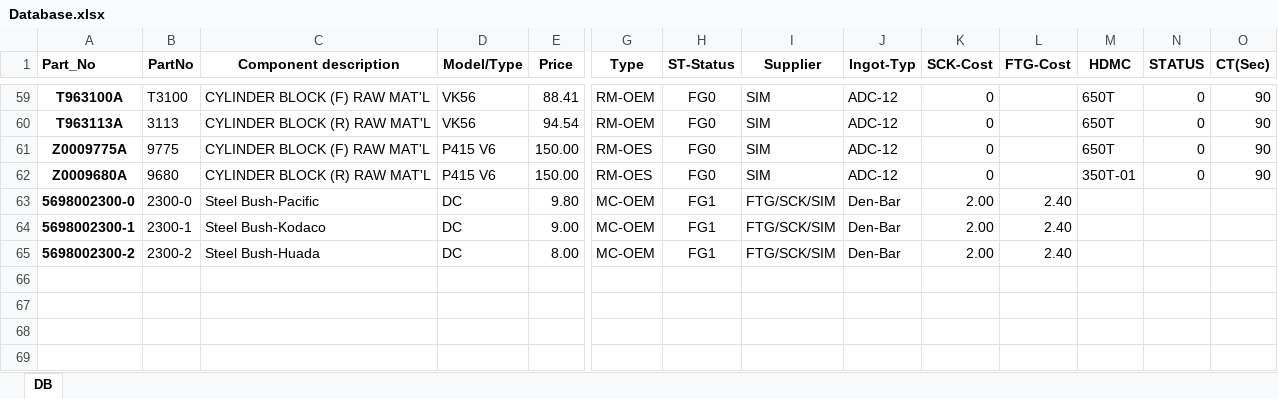
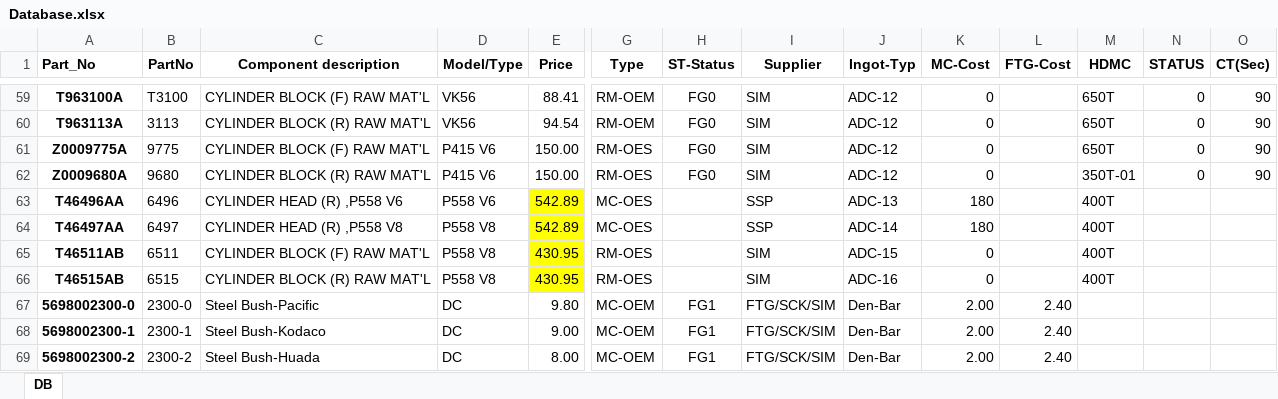
Before and after one commit to UtaiC/SIM-Delivery, an Excel workbook: Database.xlsx, sheet DB, drawn as a sheet; only a part is shown, gaps mark what is left out; values as stored, in another font and other column widths than the file's, no borders; rows hold the shown columns only; the diff names each change by its address in the sheet, - before the commit and + after, or states it on an @@ line.

Commit message:
Add P558-Lot Tools DP

```diff
--- a/Database.xlsx (sheet DB)
+++ b/Database.xlsx (sheet DB)
-K1: SCK-Cost
+K1: MC-Cost
+row 63: T46496AA | 6496 | CYLINDER HEAD (R) ,P558 V6 | P558 V6 | 542.89 | MC-OES |  | SSP | ADC-13 | 180 |  | 400T
+row 64: T46497AA | 6497 | CYLINDER HEAD (R) ,P558 V8 | P558 V8 | 542.89 | MC-OES |  | SSP | ADC-14 | 180 |  | 400T
+row 65: T46511AB | 6511 | CYLINDER BLOCK (F) RAW MAT'L | P558 V8 | 430.95 | RM-OES |  | SIM | ADC-15 | 0 |  | 400T
+row 66: T46515AB | 6515 | CYLINDER BLOCK (R) RAW MAT'L | P558 V8 | 430.95 | RM-OES |  | SIM | ADC-16 | 0 |  | 400T
```
